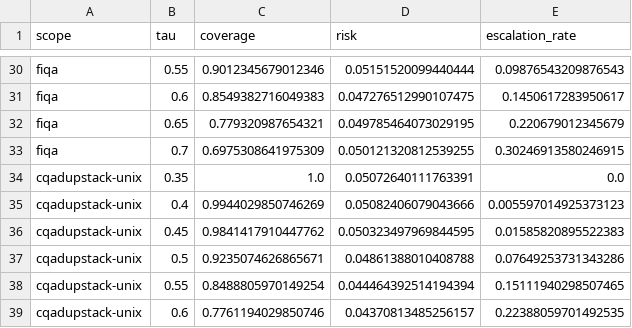
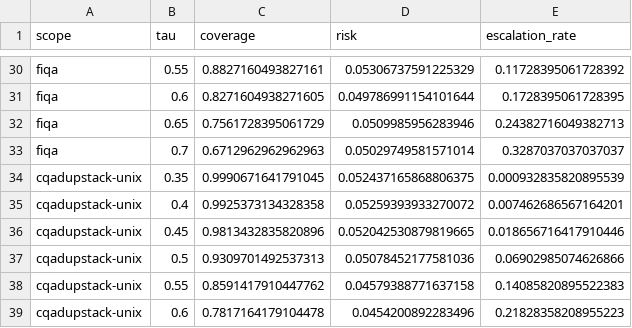
Before and after one commit to thereal-slimshady123/ire_project, a CSV file: results/tau_escalation/risk_coverage.csv, drawn as a sheet; only a part is shown, gaps mark what is left out; the diff covers the shown part only; the diff names each change by its address in the sheet, - before the commit and + after, or states it on an @@ line.

```diff
--- a/results/tau_escalation/risk_coverage.csv
+++ b/results/tau_escalation/risk_coverage.csv
-C30 (coverage): 0.9012345679012346
+C30 (coverage): 0.8827160493827161
-D30 (risk): 0.05151520099440444
+D30 (risk): 0.05306737591225329
-E30 (escalation_rate): 0.09876543209876543
+E30 (escalation_rate): 0.11728395061728392
-C31 (coverage): 0.8549382716049383
+C31 (coverage): 0.8271604938271605
-D31 (risk): 0.047276512990107475
+D31 (risk): 0.049786991154101644
-E31 (escalation_rate): 0.1450617283950617
+E31 (escalation_rate): 0.1728395061728395
-C32 (coverage): 0.779320987654321
+C32 (coverage): 0.7561728395061729
-D32 (risk): 0.049785464073029195
+D32 (risk): 0.0509985956283946
-E32 (escalation_rate): 0.220679012345679
+E32 (escalation_rate): 0.24382716049382713
-C33 (coverage): 0.6975308641975309
+C33 (coverage): 0.6712962962962963
-D33 (risk): 0.050121320812539255
+D33 (risk): 0.05029749581571014
-E33 (escalation_rate): 0.30246913580246915
+E33 (escalation_rate): 0.3287037037037037
-C34 (coverage): 1.0
+C34 (coverage): 0.9990671641791045
-D34 (risk): 0.05072640111763391
+D34 (risk): 0.052437165868806375
-E34 (escalation_rate): 0.0
+E34 (escalation_rate): 0.000932835820895539
-C35 (coverage): 0.9944029850746269
+C35 (coverage): 0.9925373134328358
-D35 (risk): 0.05082406079043666
+D35 (risk): 0.05259393933270072
-E35 (escalation_rate): 0.005597014925373123
+E35 (escalation_rate): 0.007462686567164201
-C36 (coverage): 0.9841417910447762
+C36 (coverage): 0.9813432835820896
-D36 (risk): 0.050323497969844595
+D36 (risk): 0.052042530879819665
-E36 (escalation_rate): 0.01585820895522383
+E36 (escalation_rate): 0.018656716417910446
-C37 (coverage): 0.9235074626865671
+C37 (coverage): 0.9309701492537313
-D37 (risk): 0.04861388010408788
+D37 (risk): 0.05078452177581036
-E37 (escalation_rate): 0.07649253731343286
+E37 (escalation_rate): 0.06902985074626866
-C38 (coverage): 0.8488805970149254
+C38 (coverage): 0.8591417910447762
-D38 (risk): 0.044464392514194394
+D38 (risk): 0.04579388771637158
-E38 (escalation_rate): 0.15111940298507465
+E38 (escalation_rate): 0.14085820895522383
-C39 (coverage): 0.7761194029850746
+C39 (coverage): 0.7817164179104478
-D39 (risk): 0.04370813485256157
+D39 (risk): 0.0454200892283496
-E39 (escalation_rate): 0.22388059701492535
+E39 (escalation_rate): 0.21828358208955223
```
Also changed, not shown: 62 edited cells elsewhere in this file, results/experiment2/advantage/per_query_heldout.csv, results/experiment3/per_query_heldout.csv, 51 other files.
